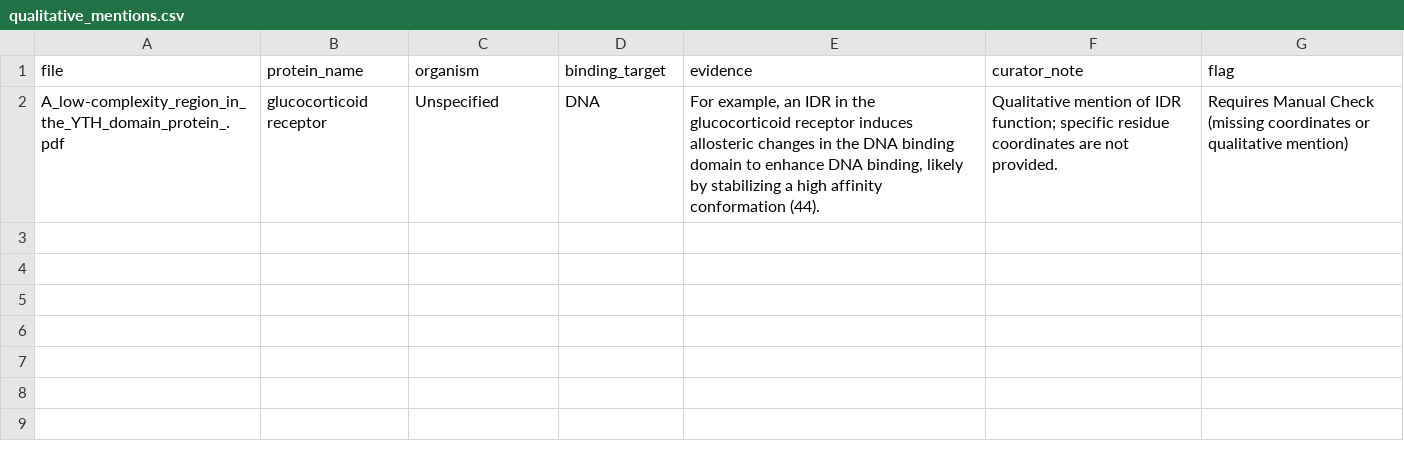
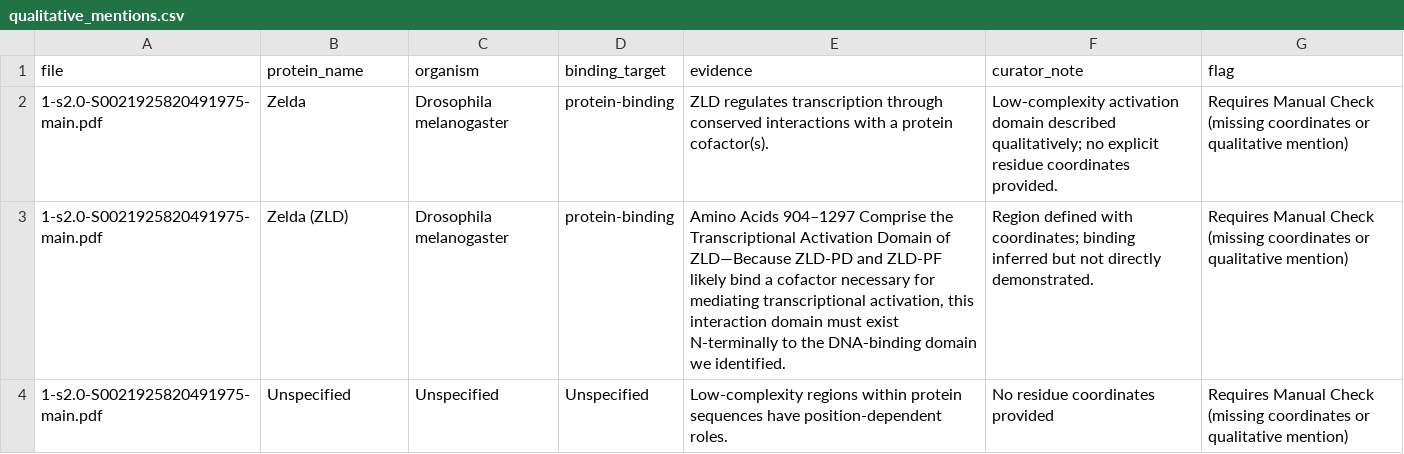
Before and after one commit to martatru/lcr-agent, a CSV file: data/processed/qualitative_mentions.csv, drawn as a sheet; removed rows and columns are numbered as before the commit, all else as after; the diff names each change by its address in the sheet, - before the commit and + after, or states it on an @@ line.

```diff
--- a/data/processed/qualitative_mentions.csv
+++ b/data/processed/qualitative_mentions.csv
-row 2: A_low-complexity_region_in_the_YTH_domain_protein_.pdf | glucocorticoid receptor | Unspecified | DNA | For example, an IDR in the glucocorticoid receptor induces allosteric changes in the DNA binding domain to enhance DNA binding, likely by stabilizing a high affinity conformation (44). | Qualitative mention of IDR function; specific residue coordinates are not provided. | Requires Manual Check (missing coordinates or qualitative mention)
+row 2: 1-s2.0-S0021925820491975-main.pdf | Zelda | Drosophila melanogaster | protein-binding | ZLD regulates transcription through conserved interactions with a protein cofactor(s). | Low‑complexity activation domain described qualitatively; no explicit residue coordinates provided. | Requires Manual Check (missing coordinates or qualitative mention)
+row 3: 1-s2.0-S0021925820491975-main.pdf | Zelda (ZLD) | Drosophila melanogaster | protein-binding | Amino Acids 904–1297 Comprise the Transcriptional Activation Domain of ZLD—Because ZLD-PD and ZLD-PF likely bind a cofactor necessary for mediating transcriptional activation, this interaction domain must exist N‑terminally to the DNA‑binding domain we identified. | Region defined with coordinates; binding inferred but not directly demonstrated. | Requires Manual Check (missing coordinates or qualitative mention)
+row 4: 1-s2.0-S0021925820491975-main.pdf | Unspecified | Unspecified | Unspecified | Low-complexity regions within protein sequences have position-dependent roles. | No residue coordinates provided | Requires Manual Check (missing coordinates or qualitative mention)
```
Also changed, not shown: 9 other files.
